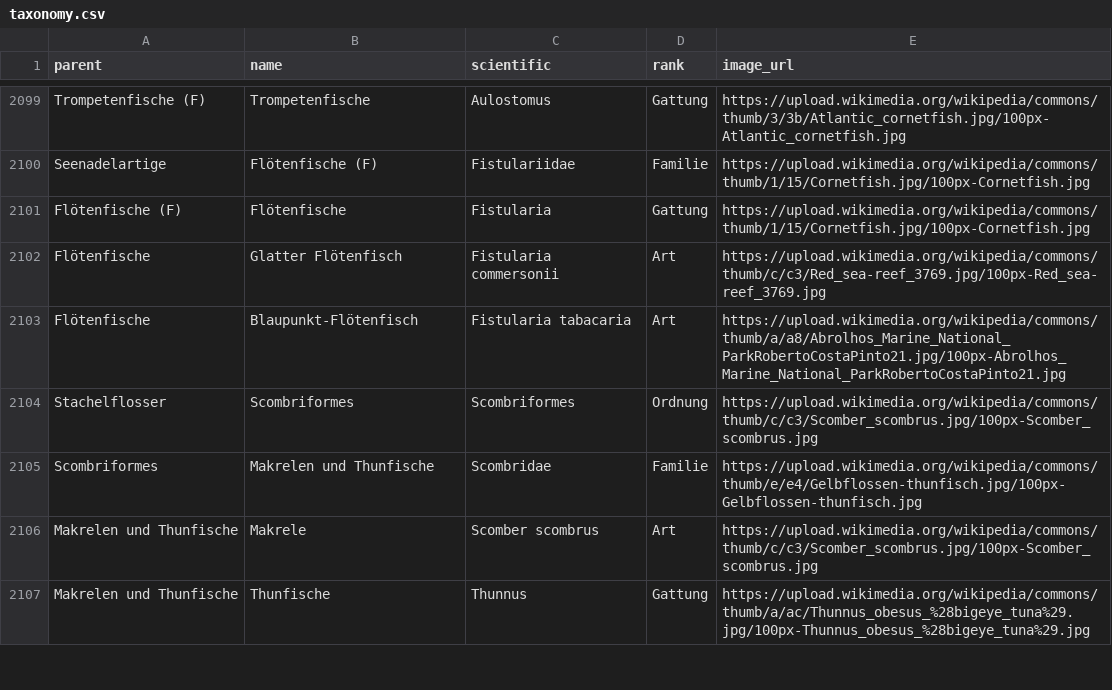
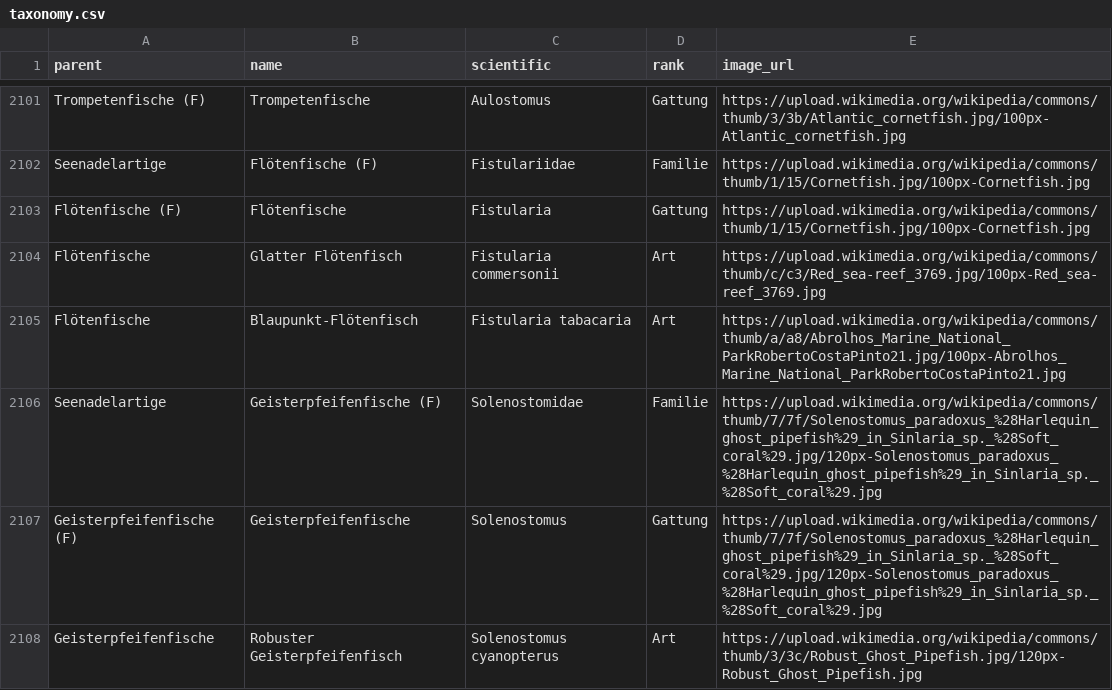
Before and after one commit to stibu81/taxonomyData, a CSV file: taxonomy.csv, drawn as a sheet; only a part is shown, gaps mark what is left out; the shorter side is filled out with more unchanged rows; the diff covers the shown part only; the diff names each change by its address in the sheet, - before the commit and + after, or states it on an @@ line.

```diff
--- a/taxonomy.csv
+++ b/taxonomy.csv
+row 2106: Seenadelartige | Geisterpfeifenfische (F) | Solenostomidae | Familie | https://upload.wikimedia.org/wikipedia/commons/thumb/7/7f/Solenostomus_paradoxus_%28Harlequin_ghost_pipefish%29_in_Sinlaria_sp._%28Soft_coral%29.jpg/120px-Solenostomus_paradoxus_%28Harlequin_ghost_pipefish%29_in_Sinlaria_sp._%28Soft_coral%29.jpg
+row 2107: Geisterpfeifenfische (F) | Geisterpfeifenfische | Solenostomus | Gattung | https://upload.wikimedia.org/wikipedia/commons/thumb/7/7f/Solenostomus_paradoxus_%28Harlequin_ghost_pipefish%29_in_Sinlaria_sp._%28Soft_coral%29.jpg/120px-Solenostomus_paradoxus_%28Harlequin_ghost_pipefish%29_in_Sinlaria_sp._%28Soft_coral%29.jpg
+row 2108: Geisterpfeifenfische | Robuster Geisterpfeifenfisch | Solenostomus cyanopterus | Art | https://upload.wikimedia.org/wikipedia/commons/thumb/3/3c/Robust_Ghost_Pipefish.jpg/120px-Robust_Ghost_Pipefish.jpg
```
Also changed, not shown: 5 added rows elsewhere in this file.
